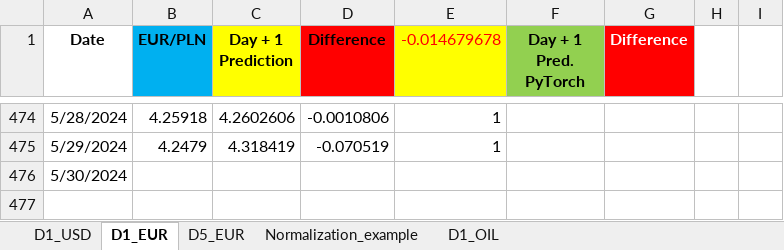
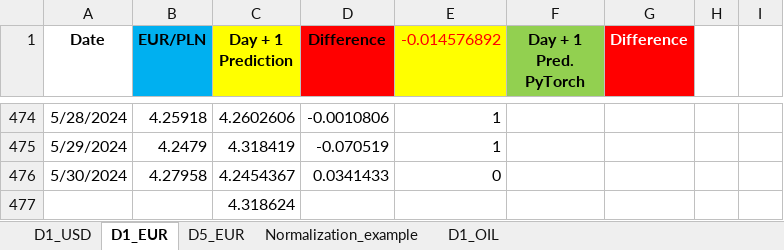
Before and after one commit to Mike7205/comm10, an Excel workbook: LSTM_mv.xlsx, sheet D1_EUR, drawn as a sheet; only a part is shown, gaps mark what is left out; values as stored, in another font and other column widths than the file's, no borders; the diff names each change by its address in the sheet, - before the commit and + after, or states it on an @@ line.

```diff
--- a/LSTM_mv.xlsx (sheet D1_EUR)
+++ b/LSTM_mv.xlsx (sheet D1_EUR)
-E1: -0.014679678
+E1: -0.014576892
-B476 (EUR/PLN): (empty)
+B476 (EUR/PLN): 4.27958
-C476 (Day + 1 Prediction): (empty)
+C476 (Day + 1 Prediction): 4.2454367
-D476 (Difference): (empty)
+D476 (Difference): 0.0341433
-E476 (-0.014576892): (empty)
+E476 (-0.014576892): 0
+row 477:  |  | 4.318624
```
Also changed, not shown: sheet D5_EUR, sheet D1_USD.
